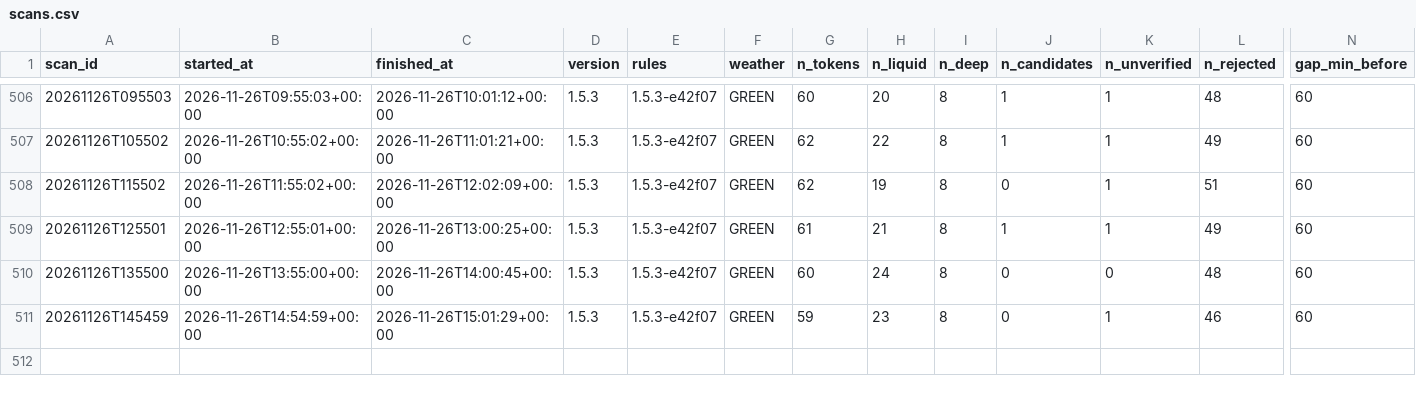
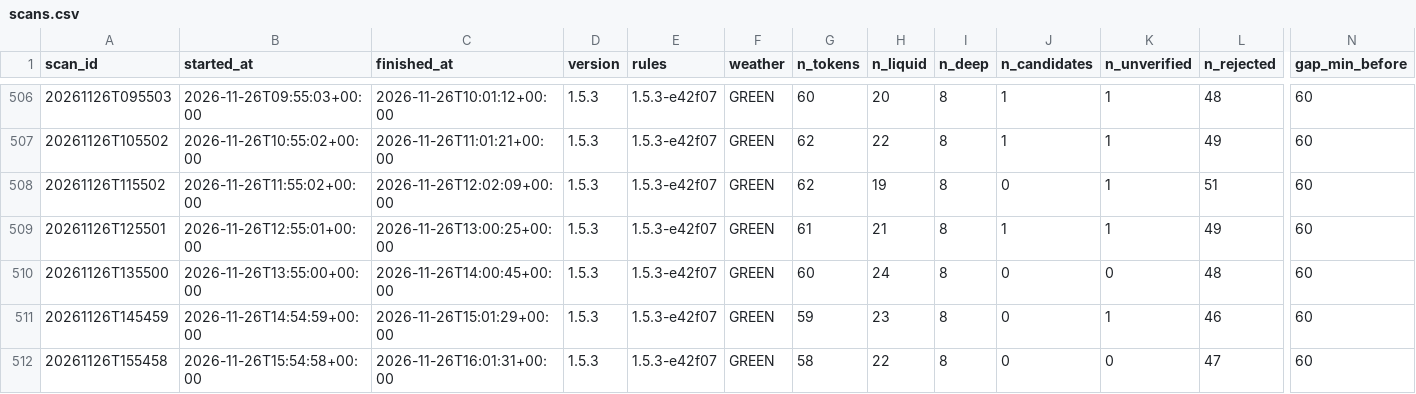
Before and after one commit to mayorzb/nexus-hq, a CSV file: data_v15/scans.csv, drawn as a sheet; only a part is shown, gaps mark what is left out; rows hold the shown columns only; the diff names each change by its address in the sheet, - before the commit and + after, or states it on an @@ line.

Commit message:
v1.5 paper scan 2026-11-26 16:01 UTC

```diff
--- a/data_v15/scans.csv
+++ b/data_v15/scans.csv
+row 512: 20261126T155458 | 2026-11-26T15:54:58+00:00 | 2026-11-26T16:01:31+00:00 | 1.5.3 | 1.5.3-e42f07 | GREEN | 58 | 22 | 8 | 0 | 0 | 47 | 60
```
Also changed, not shown: 11 other files.
